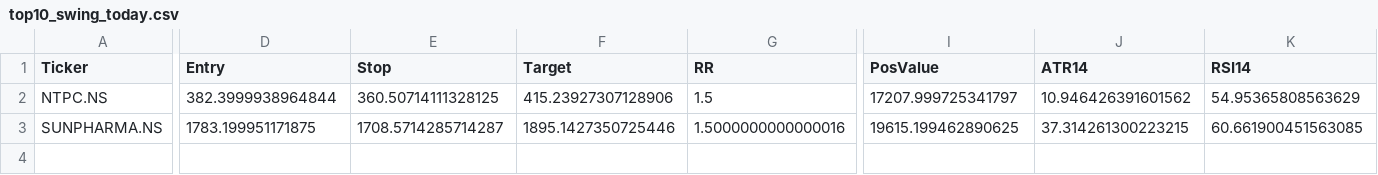
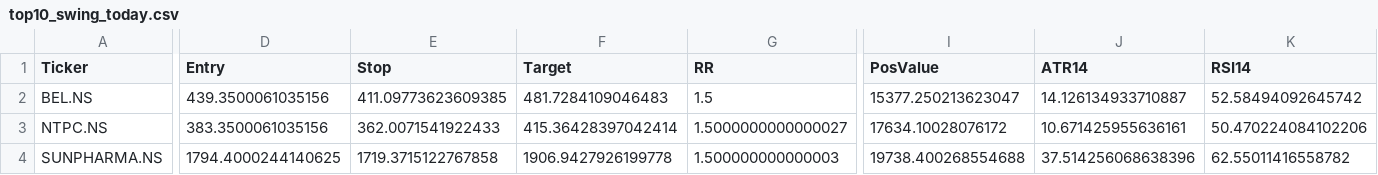
Before and after one commit to mayur369369/nifty50-swing-scanner, a CSV file: top10_swing_today.csv, drawn as a sheet; only a part is shown, gaps mark what is left out; addresses are those after the commit; rows hold the shown columns only; the diff covers the shown part only; the diff names each change by its address in the sheet, - before the commit and + after, or states it on an @@ line.

Commit message:
Daily scan output

```diff
--- a/top10_swing_today.csv
+++ b/top10_swing_today.csv
+row 2: BEL.NS | 439.3500061035156 | 411.09773623609385 | 481.7284109046483 | 1.5 | 15377.250213623047 | 14.126134933710887 | 52.58494092645742
-D3 (Entry): 382.3999938964844
+D3 (Entry): 383.3500061035156
-E3 (Stop): 360.50714111328125
+E3 (Stop): 362.0071541922433
-F3 (Target): 415.23927307128906
+F3 (Target): 415.36428397042414
-G3 (RR): 1.5
+G3 (RR): 1.5000000000000027
-I3 (PosValue): 17207.999725341797
+I3 (PosValue): 17634.10028076172
-J3 (ATR14): 10.946426391601562
+J3 (ATR14): 10.671425955636161
-K3 (RSI14): 54.95365808563629
+K3 (RSI14): 50.470224084102206
-D4 (Entry): 1783.199951171875
+D4 (Entry): 1794.4000244140625
-E4 (Stop): 1708.5714285714287
+E4 (Stop): 1719.3715122767858
-F4 (Target): 1895.1427350725446
+F4 (Target): 1906.9427926199778
-G4 (RR): 1.5000000000000016
+G4 (RR): 1.500000000000003
-I4 (PosValue): 19615.199462890625
+I4 (PosValue): 19738.400268554688
-J4 (ATR14): 37.314261300223215
+J4 (ATR14): 37.514256068638396
-K4 (RSI14): 60.661900451563085
+K4 (RSI14): 62.55011416558782
```
Also changed, not shown: 6 edited cells elsewhere in this file.
